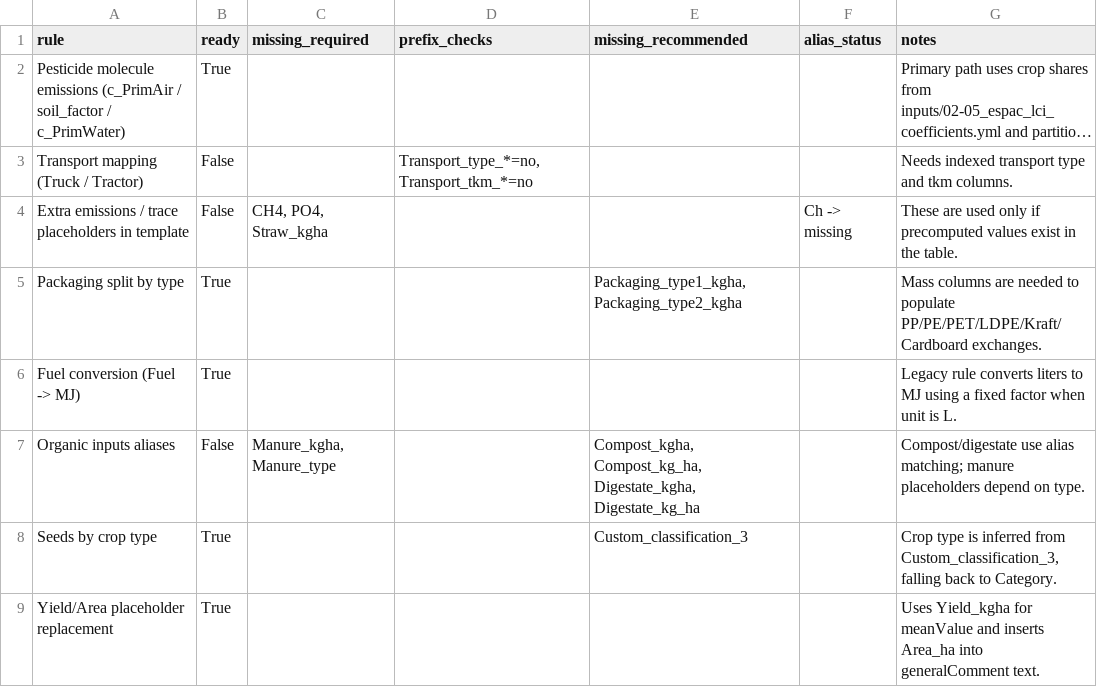
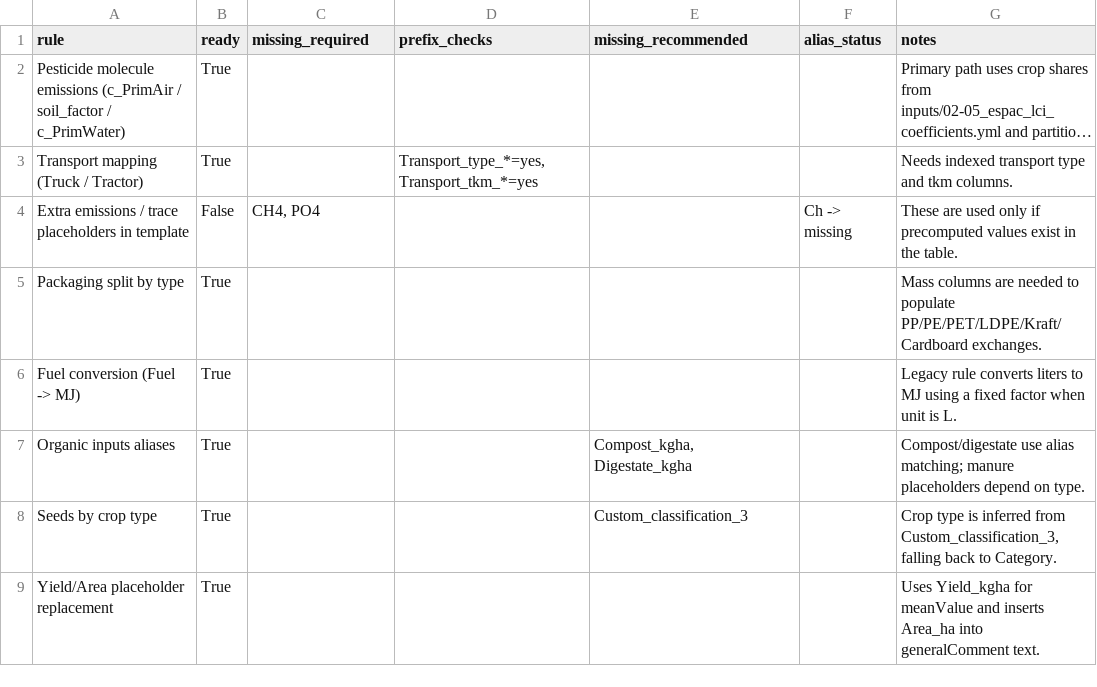
Before and after one commit to AAVADI/ESPAC, a CSV file: reports/05_legacy_input_requirements_report.csv, drawn as a sheet; long unchanged cells end in …; the diff names each change by its address in the sheet, - before the commit and + after, or states it on an @@ line.

```diff
--- a/reports/05_legacy_input_requirements_report.csv
+++ b/reports/05_legacy_input_requirements_report.csv
-B3 (ready): False
+B3 (ready): True
-D3 (prefix_checks): Transport_type_*=no, Transport_tkm_*=no
+D3 (prefix_checks): Transport_type_*=yes, Transport_tkm_*=yes
-C4 (missing_required): CH4, PO4, Straw_kgha
+C4 (missing_required): CH4, PO4
-E5 (missing_recommended): Packaging_type1_kgha, Packaging_type2_kgha
+E5 (missing_recommended): (empty)
-B7 (ready): False
+B7 (ready): True
-C7 (missing_required): Manure_kgha, Manure_type
+C7 (missing_required): (empty)
-E7 (missing_recommended): Compost_kgha, Compost_kg_ha, Digestate_kgha, Digestate_kg_ha
+E7 (missing_recommended): Compost_kgha, Digestate_kgha
```
Also changed, not shown: 16 other files.
